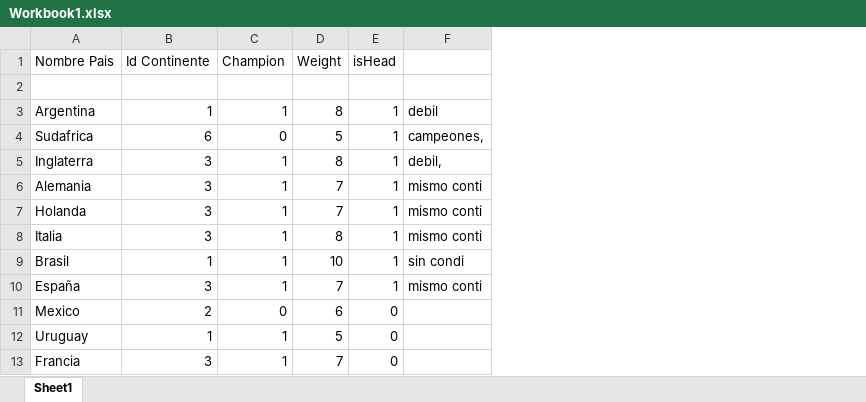
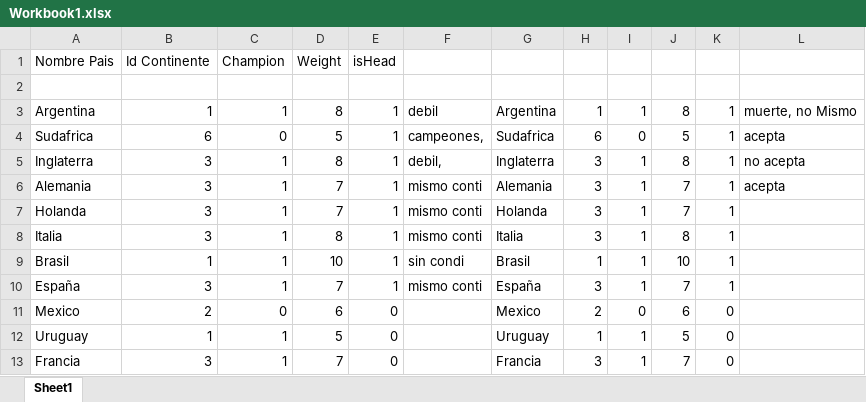
Before and after one commit to zeminlu/smiling, an Excel workbook: doc/Workbook1.xlsx, sheet Sheet1, drawn as a sheet; only a part is shown; values as stored, in another font and other column widths than the file's, no borders; the diff names each change by its address in the sheet, - before the commit and + after, or states it on an @@ line.

```diff
--- a/doc/Workbook1.xlsx (sheet Sheet1)
+++ b/doc/Workbook1.xlsx (sheet Sheet1)
+column G, rows 3-13: Argentina | Sudafrica | Inglaterra | Alemania | Holanda | Italia | Brasil | España | Mexico | Uruguay | Francia
+column H, rows 3-13: 1 | 6 | 3 | 3 | 3 | 3 | 1 | 3 | 2 | 1 | 3
+column I, rows 3-13: 1 | 0 | 1 | 1 | 1 | 1 | 1 | 1 | 0 | 1 | 1
+column J, rows 3-13: 8 | 5 | 8 | 7 | 7 | 8 | 10 | 7 | 6 | 5 | 7
+column K, rows 3-13: 1 | 1 | 1 | 1 | 1 | 1 | 1 | 1 | 0 | 0 | 0
+column L, rows 3-6: muerte, no Mismo | acepta | no acepta | acepta
```
Also changed, not shown: 2 other files.
